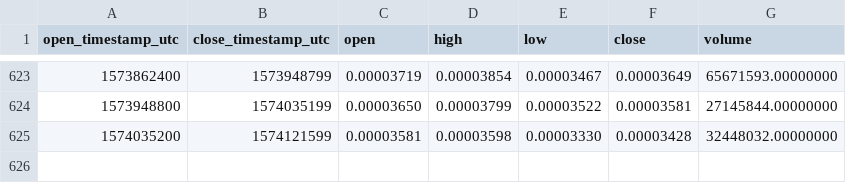
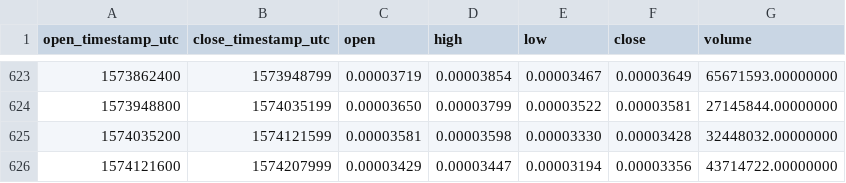
Before and after one commit to cryptobigbro/binance-ZILETH, a CSV file: binance-ZILETH-1d.csv, drawn as a sheet; only a part is shown, gaps mark what is left out.

Commit message:
Update OHLCV data.

```diff
--- a/binance-ZILETH-1d.csv
+++ b/binance-ZILETH-1d.csv
@@ -625 +625,2 @@ open_timestamp_utc,close_timestamp_utc,open,high,low,close,volume
 1574035200,1574121599,0.00003581,0.00003598,0.00003330,0.00003428,32448032.00000000
+1574121600,1574207999,0.00003429,0.00003447,0.00003194,0.00003356,43714722.00000000
```
Also changed, not shown: 1 other file.
